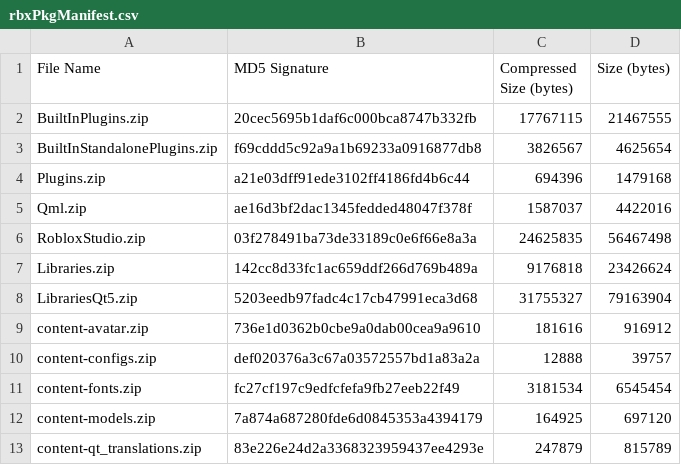
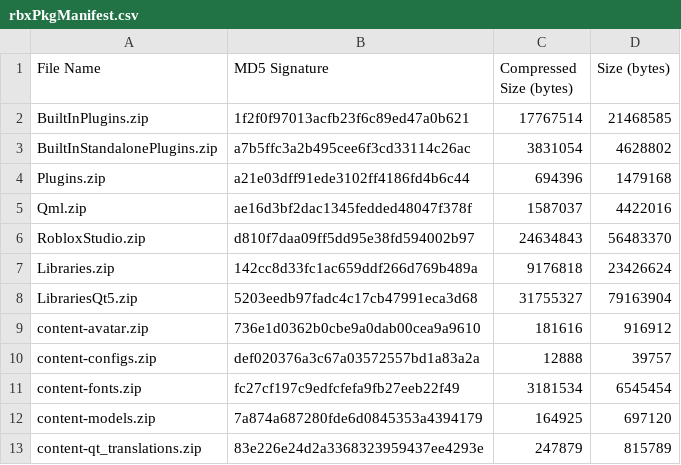
Before and after one commit to Shawnforever/Roblox-Client-Tracker, a CSV file: rbxPkgManifest.csv, drawn as a sheet; only a part is shown.

```diff
--- a/rbxPkgManifest.csv
+++ b/rbxPkgManifest.csv
@@ -1,7 +1,7 @@
 File Name,MD5 Signature,Compressed Size (bytes),Size (bytes)
-BuiltInPlugins.zip,20cec5695b1daf6c000bca8747b332fb,17767115,21467555
-BuiltInStandalonePlugins.zip,f69cddd5c92a9a1b69233a0916877db8,3826567,4625654
+BuiltInPlugins.zip,1f2f0f97013acfb23f6c89ed47a0b621,17767514,21468585
+BuiltInStandalonePlugins.zip,a7b5ffc3a2b495cee6f3cd33114c26ac,3831054,4628802
 Plugins.zip,a21e03dff91ede3102ff4186fd4b6c44,694396,1479168
 Qml.zip,ae16d3bf2dac1345fedded48047f378f,1587037,4422016
-RobloxStudio.zip,03f278491ba73de33189c0e6f66e8a3a,24625835,56467498
+RobloxStudio.zip,d810f7daa09ff5dd95e38fd594002b97,24634843,56483370
 Libraries.zip,142cc8d33fc1ac659ddf266d769b489a,9176818,23426624
```
Also changed, not shown: rbxManifest.csv, 8 other files.
